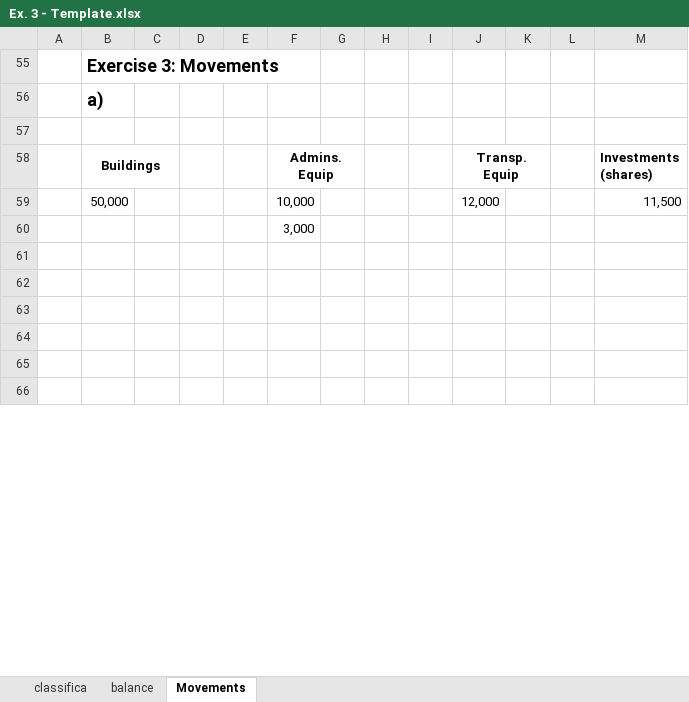
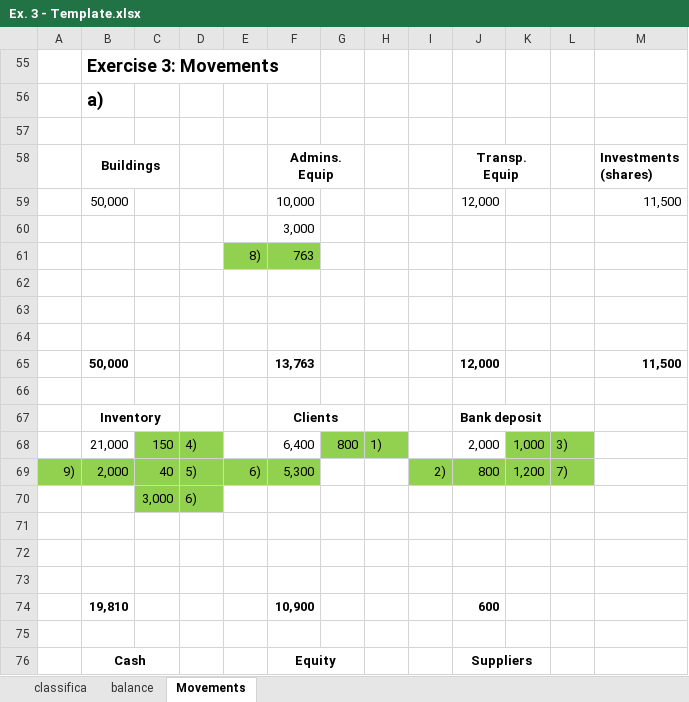
Before and after one commit to diogoabnunes/GEE, an Excel workbook: Week 3/Ex. 3 - Template.xlsx, sheet Movements, drawn as a sheet; only a part is shown; the shorter side is filled out with more unchanged rows; values as stored, in another font and other column widths than the file's, no borders; the diff covers the shown part only; the diff names each change by its address in the sheet, - before the commit and + after, or states it on an @@ line.

```diff
--- a/Week 3/Ex. 3 - Template.xlsx (sheet Movements)
+++ b/Week 3/Ex. 3 - Template.xlsx (sheet Movements)
+row 61:  |  |  |  | 8) | 763
+row 62: (empty)
+row 63: (empty)
+row 64: (empty)
+row 65:  | 50,000 |  |  |  | 13,763 |  |  |  | 12,000 |  |  | 11,500
+row 66: (empty)
+row 68:  | 21,000 | 150 | 4) |  | 6,400 | 800 | 1) |  | 2,000 | 1,000 | 3)
+row 69: 9) | 2,000 | 40 | 5) | 6) | 5,300 |  |  | 2) | 800 | 1,200 | 7)
+row 70:  |  | 3,000 | 6)
+row 71: (empty)
+row 72: (empty)
+row 73: (empty)
+row 74:  | 19,810 |  |  |  | 10,900 |  |  |  | 600
+row 75: (empty)
```
Also changed, not shown: 13 added rows, 27 removed rows, 2 moved rows and 3 edited cells elsewhere in this sheet, sheet balance, hidden cells, Week 3/Ex. 4 - Template.xlsx, 2 other files.
